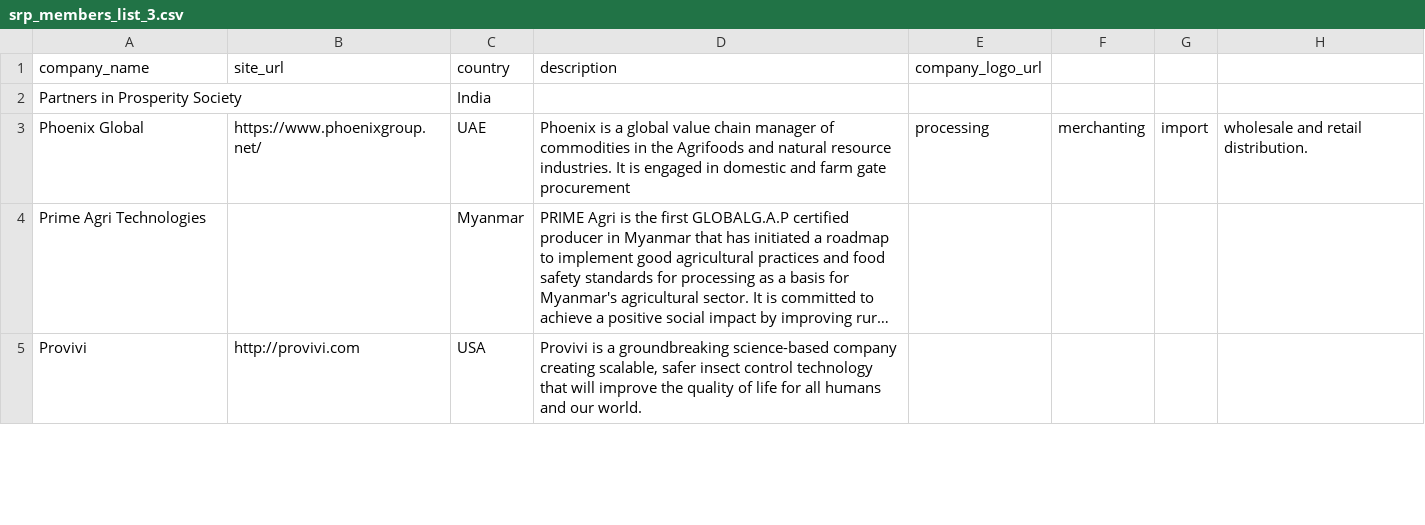
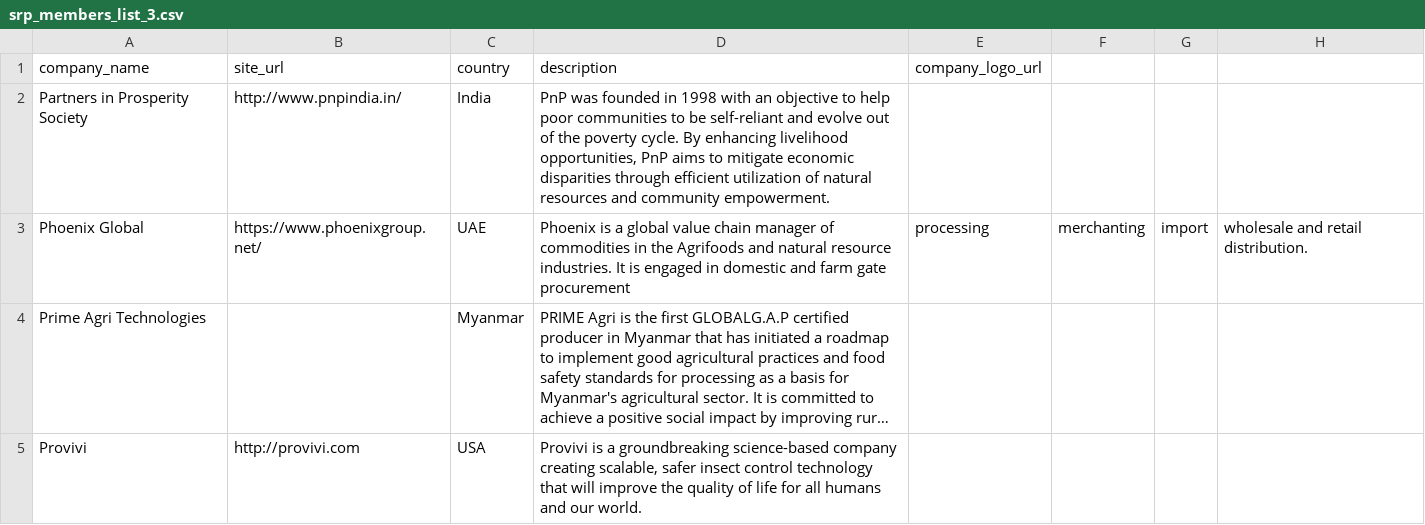
Before and after one commit to sustainablericeplatform/sustainablericeplatform.github.io, a CSV file: _data/srp_members_list_3.csv, drawn as a sheet; only a part is shown; long unchanged cells end in ….

Commit message:
Update srp_members_list_3.csv

```diff
--- a/_data/srp_members_list_3.csv
+++ b/_data/srp_members_list_3.csv
@@ -1,3 +1,3 @@
 company_name,site_url,country,description,company_logo_url
-Partners in Prosperity Society,,India,"",
+Partners in Prosperity Society,http://www.pnpindia.in/,India,"PnP was founded in 1998 with an objective to help poor communities to be self-reliant and evolve out of the poverty cycle. By enhancing livelihood opportunities, PnP aims to mitigate economic disparities through efficient utilization of natural resources and community empowerment.",
 Phoenix Global,https://www.phoenixgroup.net/,UAE,Phoenix is a global value chain manager of commodities in the Agrifoods and natural resource industries. It is engaged in domestic and farm gate procurement, processing, merchanting, import, wholesale and retail distribution.,
```
